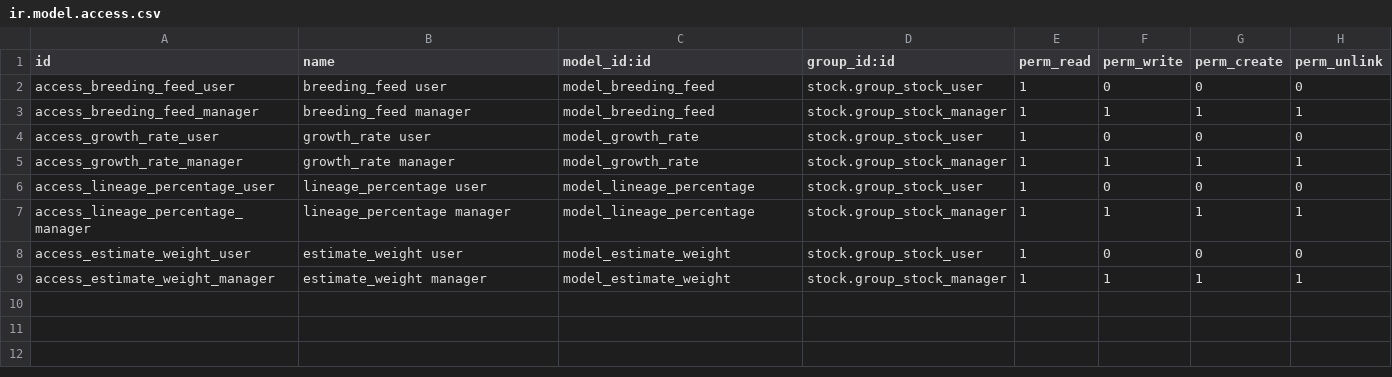
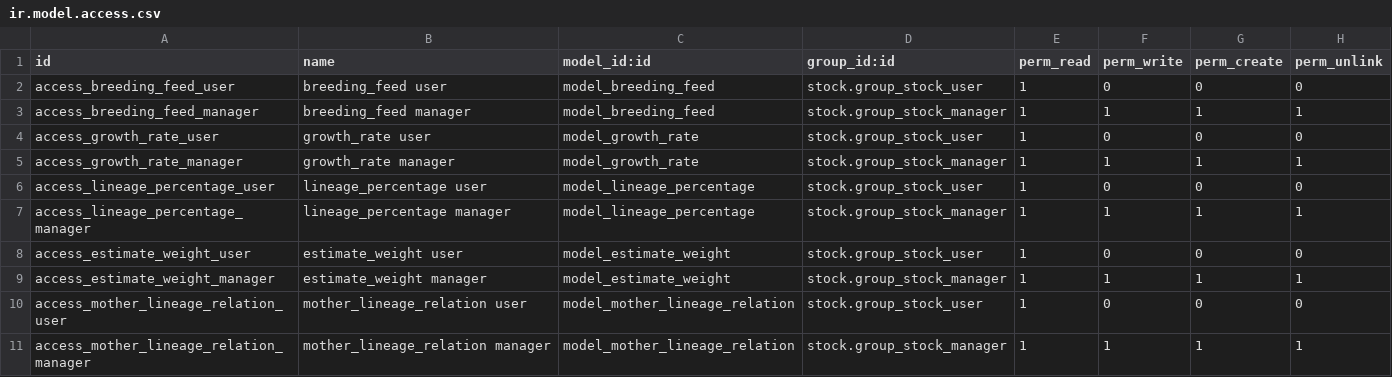
Before and after one commit to alfredoavanzosc/odoo-addons, a CSV file: stock_picking_batch_breeding/security/ir.model.access.csv, drawn as a sheet; the diff names each change by its address in the sheet, - before the commit and + after, or states it on an @@ line.

Commit message:
[IMP] stock_picking_batch_breeding: (#1976)

```diff
--- a/stock_picking_batch_breeding/security/ir.model.access.csv
+++ b/stock_picking_batch_breeding/security/ir.model.access.csv
+row 10: access_mother_lineage_relation_user | mother_lineage_relation user | model_mother_lineage_relation | stock.group_stock_user | 1 | 0 | 0 | 0
+row 11: access_mother_lineage_relation_manager | mother_lineage_relation manager | model_mother_lineage_relation | stock.group_stock_manager | 1 | 1 | 1 | 1
```
Also changed, not shown: 12 other files.
